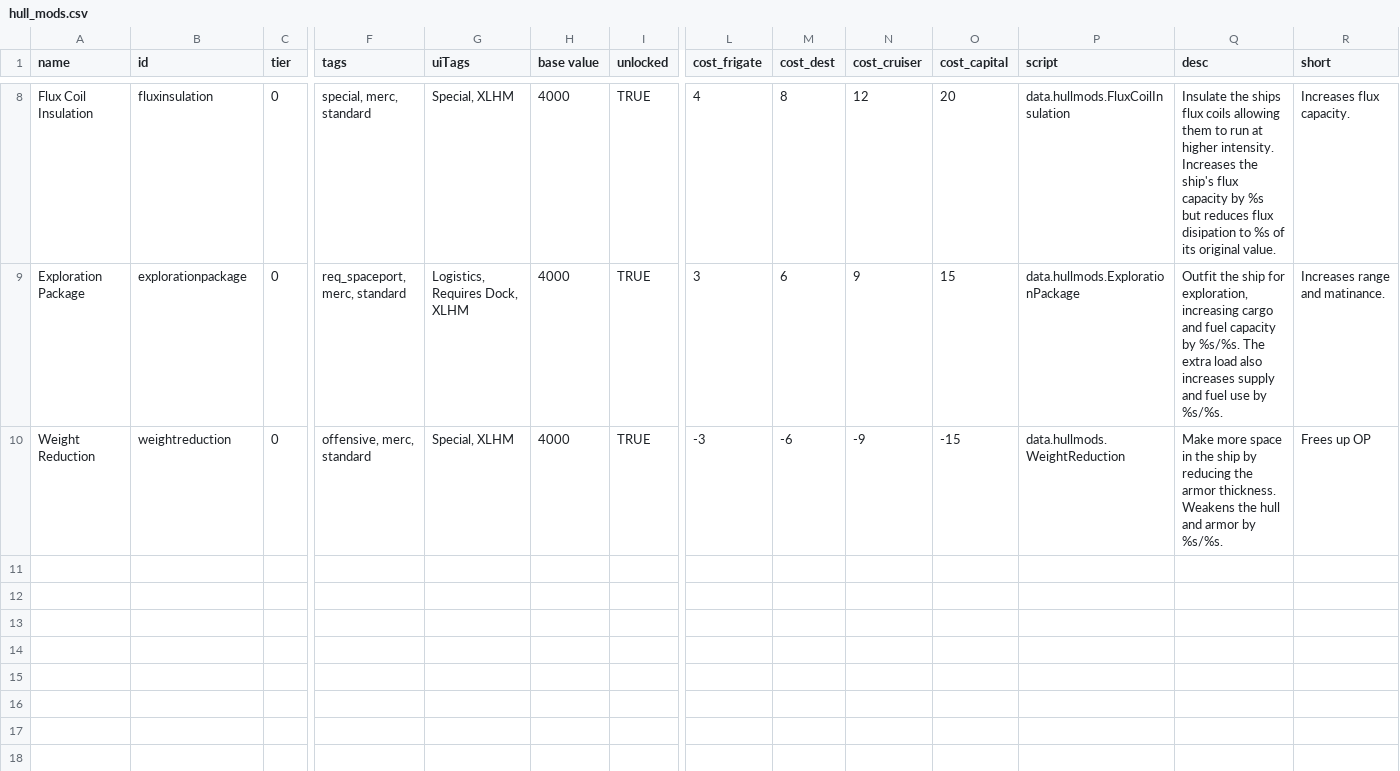
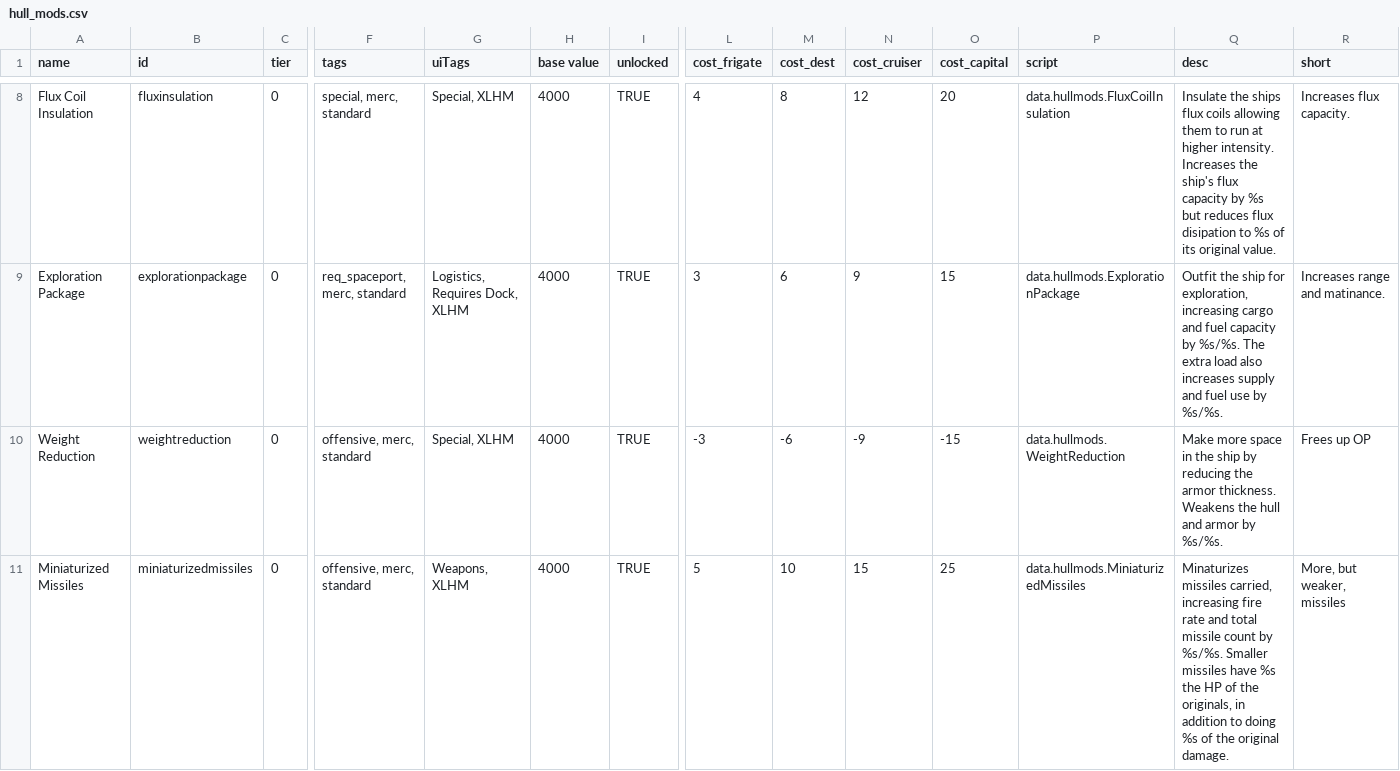
Before and after one commit to burak-biyikli/XLHullMods, a CSV file: data/hullmods/hull_mods.csv, drawn as a sheet; only a part is shown, gaps mark what is left out; rows hold the shown columns only; the diff names each change by its address in the sheet, - before the commit and + after, or states it on an @@ line.

Commit message:
New hull mod

```diff
--- a/data/hullmods/hull_mods.csv
+++ b/data/hullmods/hull_mods.csv
+row 11: Miniaturized Missiles | miniaturizedmissiles | 0 | offensive, merc, standard | Weapons, XLHM | 4000 | TRUE | 5 | 10 | 15 | 25 | data.hullmods.MiniaturizedMissiles | Minaturizes missiles carried, increasing fire rate and total missile count by %s/%s. Smaller missiles have %s the HP of the originals, in addition to doing %s of the original damage. | More, but weaker, missiles
```
Also changed, not shown: 2 other files.
